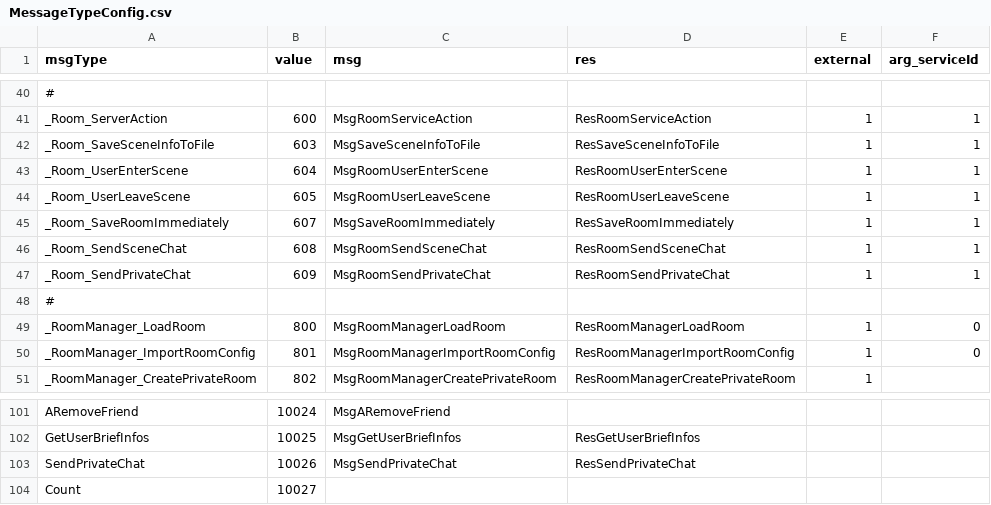
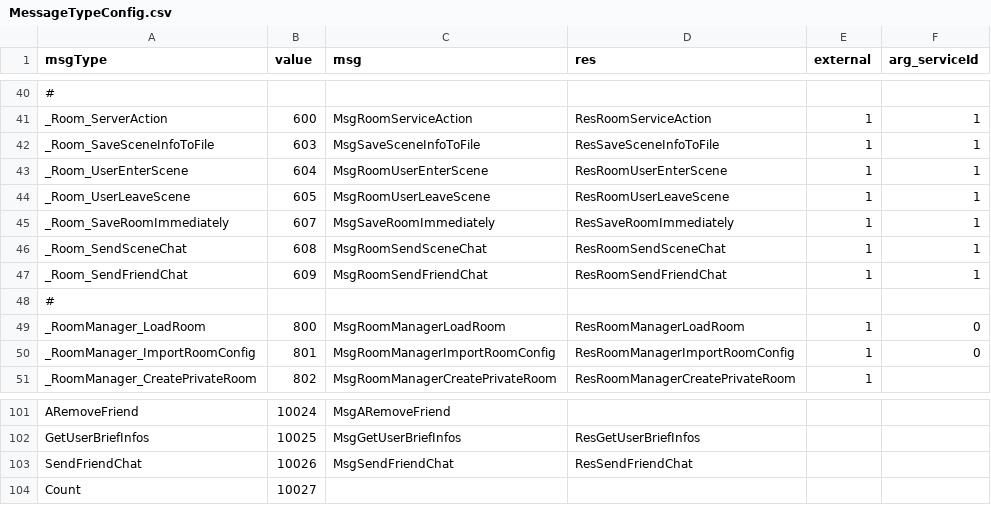
Before and after one commit to qcwgithub/server_f, a CSV file: CodeGen/MessageTypeConfig.csv, drawn as a sheet; only a part is shown, gaps mark what is left out.

Commit message:
send private chat -> send friend chat

```diff
--- a/CodeGen/MessageTypeConfig.csv
+++ b/CodeGen/MessageTypeConfig.csv
@@ -46,3 +46,3 @@ _Room_SaveRoomImmediately,607,MsgSaveRoomImmediately,ResSaveRoomImmediately,1,1
 _Room_SendSceneChat,608,MsgRoomSendSceneChat,ResRoomSendSceneChat,1,1
-_Room_SendPrivateChat,609,MsgRoomSendPrivateChat,ResRoomSendPrivateChat,1,1
+_Room_SendFriendChat,609,MsgRoomSendFriendChat,ResRoomSendFriendChat,1,1
 #,,,,,
@@ -102,3 +102,3 @@ ARemoveFriend,10024,MsgARemoveFriend,,,
 GetUserBriefInfos,10025,MsgGetUserBriefInfos,ResGetUserBriefInfos,,
-SendPrivateChat,10026,MsgSendPrivateChat,ResSendPrivateChat,,
+SendFriendChat,10026,MsgSendFriendChat,ResSendFriendChat,,
 Count,10027,,,,
```
Also changed, not shown: CodeGen/XInfoConfig.csv, 12 other files.
